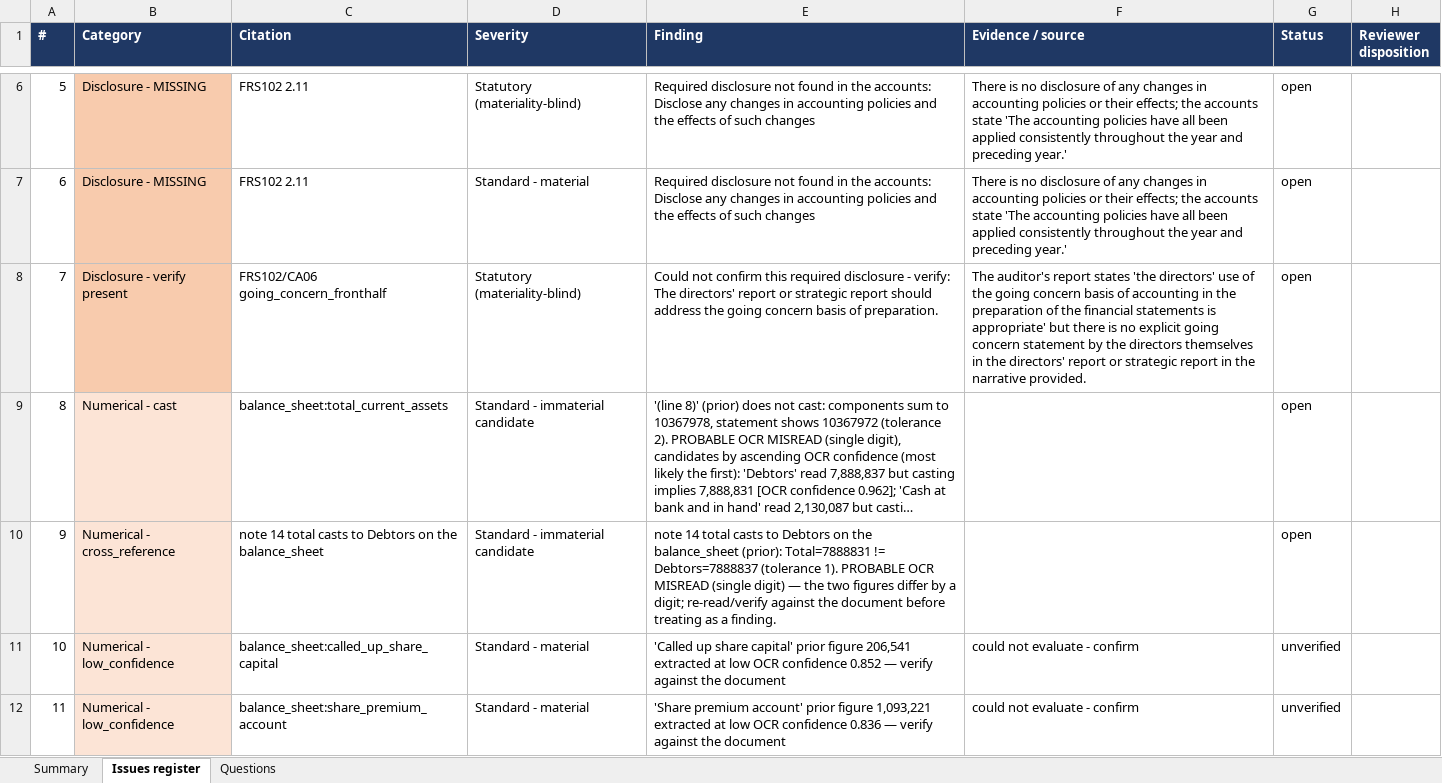
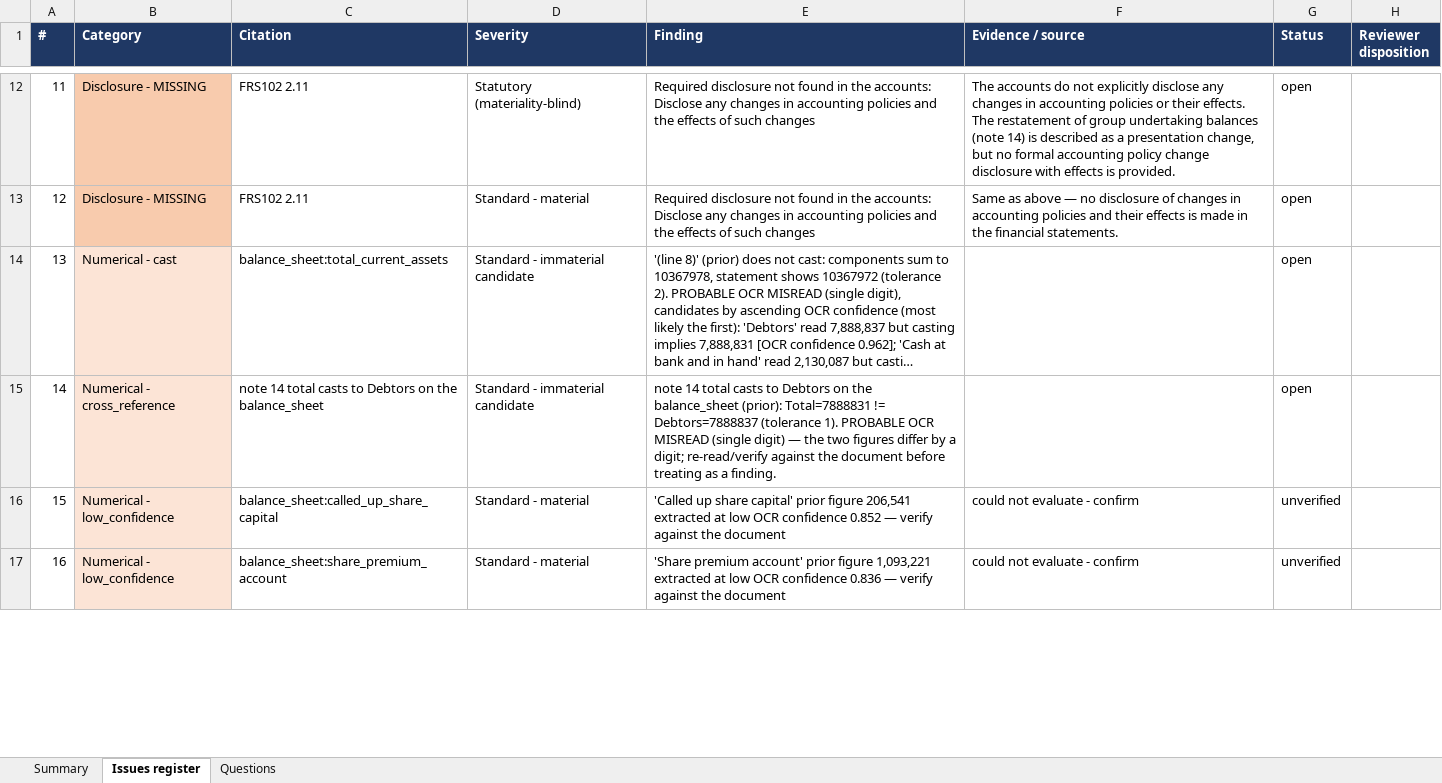
Before and after one commit to PhilFer1973/FRS102Disclosure, an Excel workbook: build/summaries/FC-register.xlsx, sheet Issues register, drawn as a sheet; only a part is shown, gaps mark what is left out; long unchanged cells end in …; values as stored, in another font and other column widths than the file's, no borders; removed rows and columns are numbered as before the commit, all else as after; the diff covers the shown part only; the diff names each change by its address in the sheet, - before the commit and + after, or states it on an @@ line.

Commit message:
Regenerate FC findings cache with today's resolver/rule fixes
Reflects the corrected resolver (cash-flow not presented, share-based false) and
3.16B rejection. The big false positives Phil flagged are gone (consolidation,
5.7E, going-concern verify). However the disclosure findings still carry
rule-quality noise (6.2 duplicated, 9.8 mis-gated consolidation rule, 3.6
departure, 3.21/3.17 complete-set) — the same per-rule calibration the questions
needed, now on the findings side. Interview is clean (5 confirms); findings need
a rule-by-rule pass with Phil before they're demo-clean.

```diff
--- a/build/summaries/FC-register.xlsx (sheet Issues register)
+++ b/build/summaries/FC-register.xlsx (sheet Issues register)
@@ column A (#) renumbered from row 5 down @@
-F12 (Evidence / source): There is no disclosure of any changes in accounting policies or their effects; the accounts state 'The accounting policies have all been applied consistently throughout the year and preceding year.'
+F12 (Evidence / source): The accounts do not explicitly disclose any changes in accounting policies or their effects. The restatement of group undertaking balances (note 14) is described as a presentation change, but no formal accounting policy change disclosure with effects is provided.
-F13 (Evidence / source): There is no disclosure of any changes in accounting policies or their effects; the accounts state 'The accounting policies have all been applied consistently throughout the year and preceding year.'
+F13 (Evidence / source): Same as above — no disclosure of changes in accounting policies and their effects is made in the financial statements.
-row 8: 7 | Disclosure - verify present | FRS102/CA06 going_concern_fronthalf | Statutory (materiality-blind) | Could not confirm this required disclosure - verify: The directors' report or strategic report should address the going concern basis of preparation. | The auditor's report states 'the directors' use of the going concern basis of accounting in the preparation of the financial statements is appropriate' but there is no explicit going concern statement by the directors themselves in the directors' report or strategic report in the narrative provided. | open
```
Also changed, not shown: 7 added rows and 8 edited cells elsewhere in this sheet, sheet Questions, sheet Summary, 1 other file.
